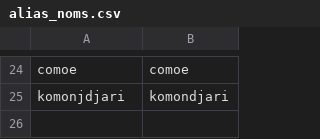
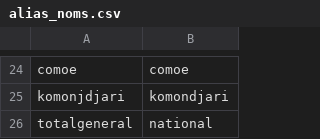
Before and after one commit to Afzal-HEMA/data-challenge-burkina-education, a CSV file: data/referentiels/alias_noms.csv, drawn as a sheet; only a part is shown, gaps mark what is left out; the diff names each change by its address in the sheet, - before the commit and + after, or states it on an @@ line.

```diff
--- a/data/referentiels/alias_noms.csv
+++ b/data/referentiels/alias_noms.csv
+row 26: totalgeneral | national
```
Also changed, not shown: 18 other files.
